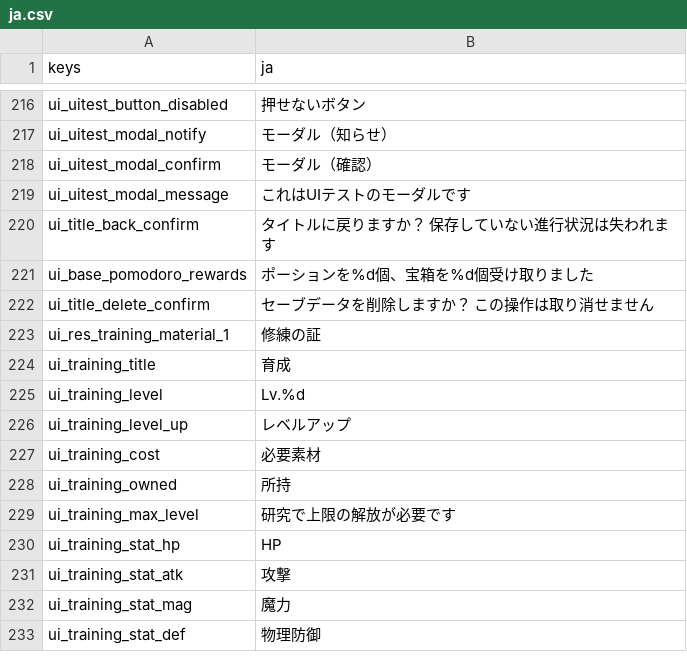
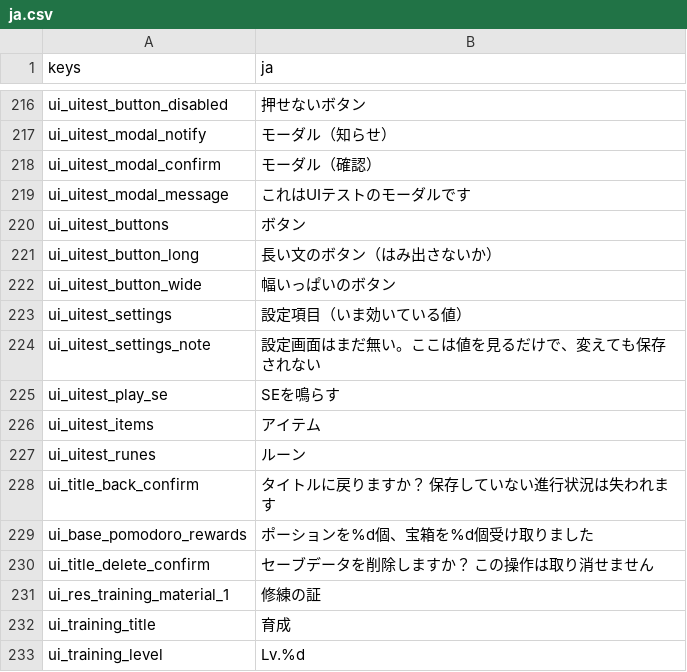
Before and after one commit to darkouji0105/pomodoro-heroes, a CSV file: localization/ja.csv, drawn as a sheet; only a part is shown, gaps mark what is left out; the shorter side is filled out with more unchanged rows; the diff names each change by its address in the sheet, - before the commit and + after, or states it on an @@ line.

```diff
--- a/localization/ja.csv
+++ b/localization/ja.csv
+row 220: ui_uitest_buttons | ボタン
+row 221: ui_uitest_button_long | 長い文のボタン（はみ出さないか）
+row 222: ui_uitest_button_wide | 幅いっぱいのボタン
+row 223: ui_uitest_settings | 設定項目（いま効いている値）
+row 224: ui_uitest_settings_note | 設定画面はまだ無い。ここは値を見るだけで、変えても保存されない
+row 225: ui_uitest_play_se | SEを鳴らす
+row 226: ui_uitest_items | アイテム
+row 227: ui_uitest_runes | ルーン
```
Also changed, not shown: 3 other files.
